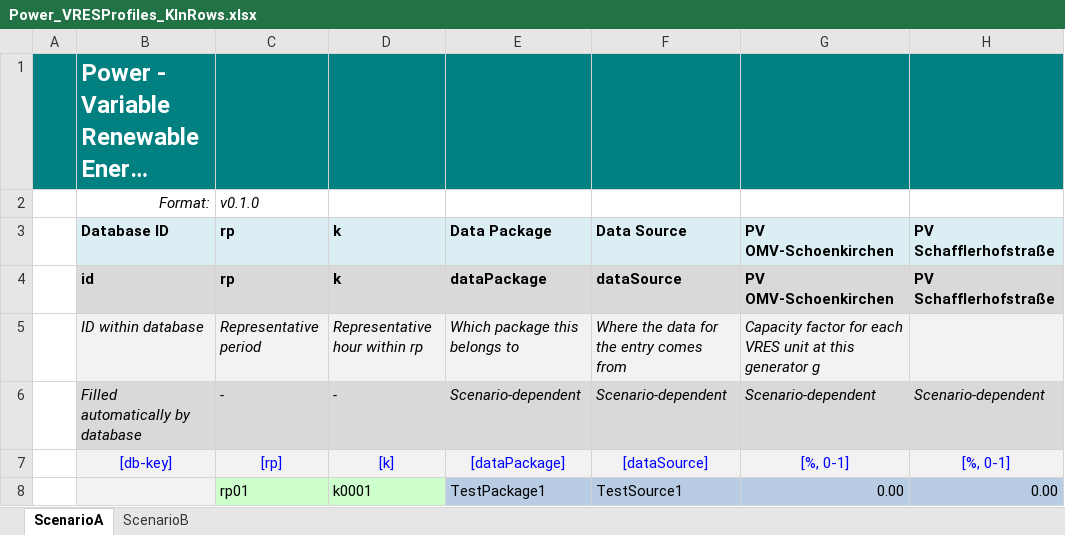
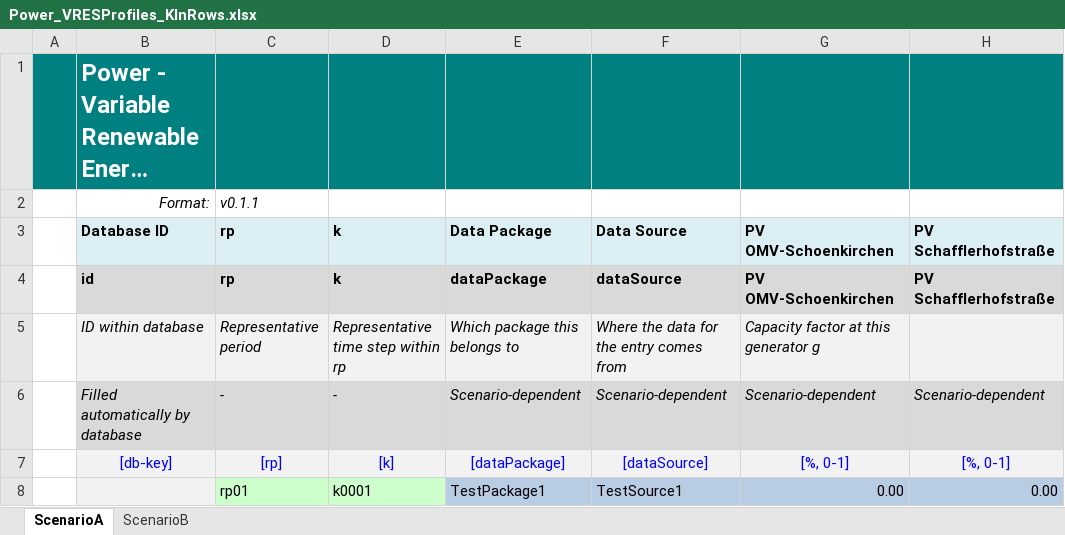
Before and after one commit to IEE-TUGraz/InOutModule, an Excel workbook: data/example/Power_VRESProfiles_KInRows.xlsx, sheet ScenarioA, drawn as a sheet; only a part is shown; long unchanged cells end in …; values as stored, in another font and other column widths than the file's, no borders; the diff names each change by its address in the sheet, - before the commit and + after, or states it on an @@ line.

```diff
--- a/data/example/Power_VRESProfiles_KInRows.xlsx (sheet ScenarioA)
+++ b/data/example/Power_VRESProfiles_KInRows.xlsx (sheet ScenarioA)
-C2 (rp): v0.1.0
+C2 (rp): v0.1.1
-D5 (k): Representative hour within rp
+D5 (k): Representative time step within rp
-G5 (PV OMV-Schoenkirchen): Capacity factor for each VRES unit at this generator g
+G5 (PV OMV-Schoenkirchen): Capacity factor at this generator g
```
Also changed, not shown: sheet ScenarioB, data/example/Power_VRES.xlsx, data/example/Power_VRESProfiles.xlsx, 3 other files.
